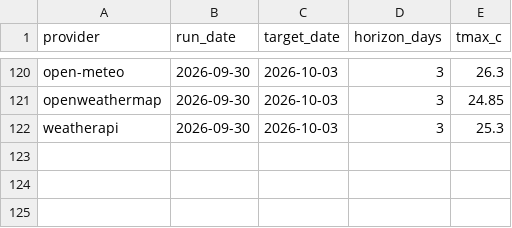
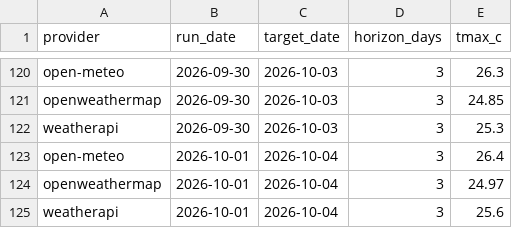
Before and after one commit to krzysztofslomkowski/weather-forecast-accuracy, a CSV file: docs/data/forecasts.csv, drawn as a sheet; only a part is shown, gaps mark what is left out.

```diff
--- a/docs/data/forecasts.csv
+++ b/docs/data/forecasts.csv
@@ -122 +122,4 @@ openweathermap,2026-09-30,2026-10-03,3,24.85
 weatherapi,2026-09-30,2026-10-03,3,25.3
+open-meteo,2026-10-01,2026-10-04,3,26.4
+openweathermap,2026-10-01,2026-10-04,3,24.97
+weatherapi,2026-10-01,2026-10-04,3,25.6
```
Also changed, not shown: reports/data/forecasts.csv, 1 other file.
